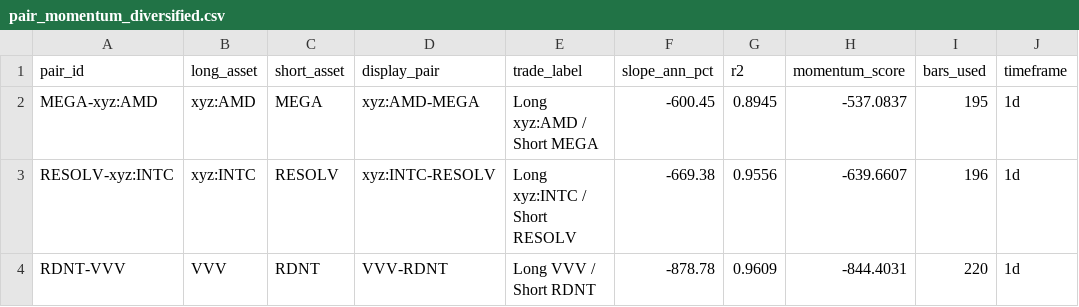
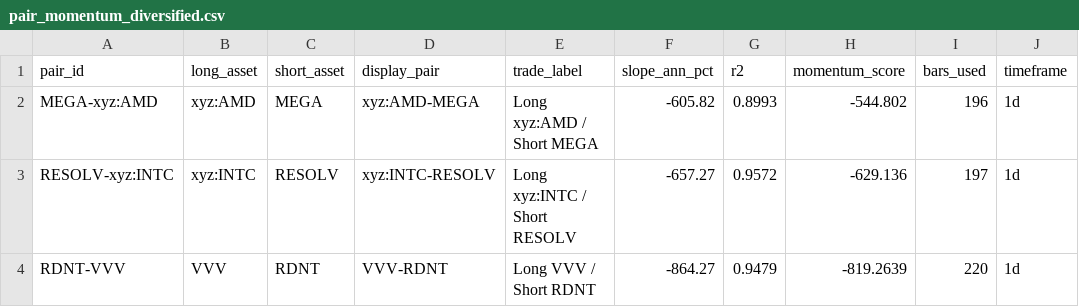
Before and after one commit to akiforge-lab/hyperliquid-momentum-scanner, a CSV file: output/pair_momentum_diversified.csv, drawn as a sheet.

```diff
--- a/output/pair_momentum_diversified.csv
+++ b/output/pair_momentum_diversified.csv
@@ -1,4 +1,4 @@
 pair_id,long_asset,short_asset,display_pair,trade_label,slope_ann_pct,r2,momentum_score,bars_used,timeframe
-MEGA-xyz:AMD,xyz:AMD,MEGA,xyz:AMD-MEGA,Long xyz:AMD / Short MEGA,-600.45,0.8945,-537.0837,195,1d
-RESOLV-xyz:INTC,xyz:INTC,RESOLV,xyz:INTC-RESOLV,Long xyz:INTC / Short RESOLV,-669.38,0.9556,-639.6607,196,1d
-RDNT-VVV,VVV,RDNT,VVV-RDNT,Long VVV / Short RDNT,-878.78,0.9609,-844.4031,220,1d
+MEGA-xyz:AMD,xyz:AMD,MEGA,xyz:AMD-MEGA,Long xyz:AMD / Short MEGA,-605.82,0.8993,-544.802,196,1d
+RESOLV-xyz:INTC,xyz:INTC,RESOLV,xyz:INTC-RESOLV,Long xyz:INTC / Short RESOLV,-657.27,0.9572,-629.136,197,1d
+RDNT-VVV,VVV,RDNT,VVV-RDNT,Long VVV / Short RDNT,-864.27,0.9479,-819.2639,220,1d
```
Also changed, not shown: output/all_rankings.csv, output/pair_momentum.csv, 8 other files.
